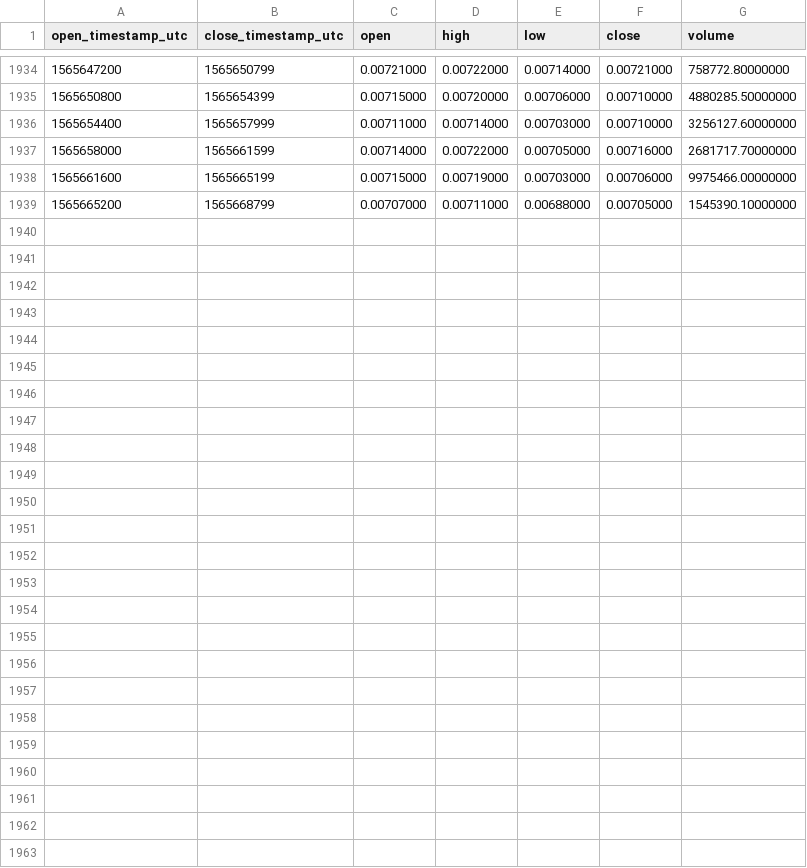
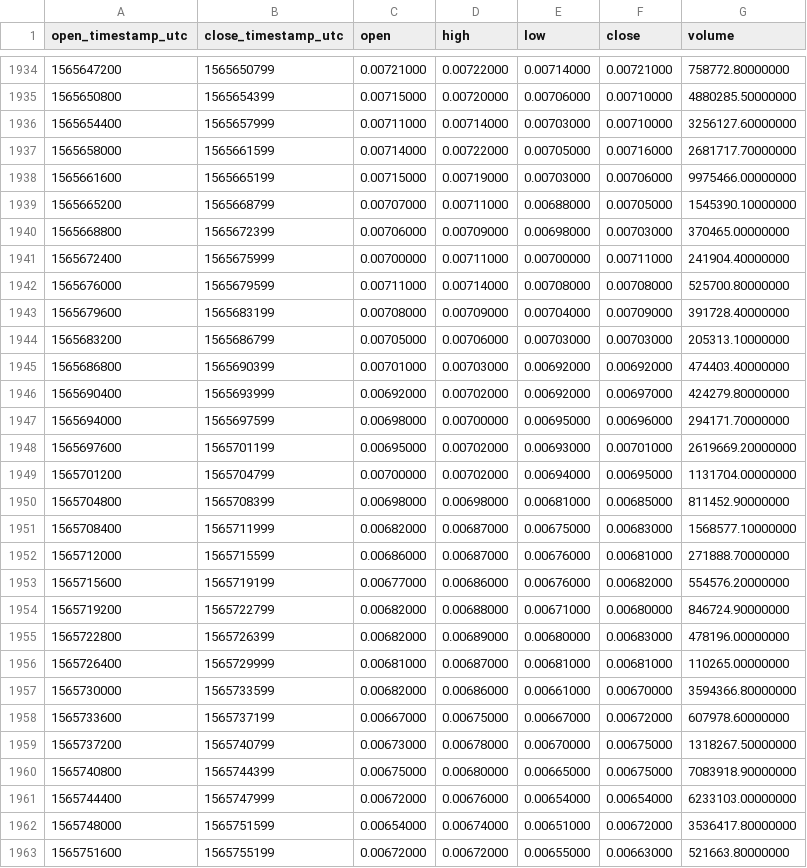
Before and after one commit to cryptobigbro/binance-TFUELUSDT, a CSV file: binance-TFUELUSDT-1h.csv, drawn as a sheet; only a part is shown, gaps mark what is left out; the diff names each change by its address in the sheet, - before the commit and + after, or states it on an @@ line.

Commit message:
Update OHLCV data.

```diff
--- a/binance-TFUELUSDT-1h.csv
+++ b/binance-TFUELUSDT-1h.csv
+row 1940: 1565668800 | 1565672399 | 0.00706000 | 0.00709000 | 0.00698000 | 0.00703000 | 370465.00000000
+row 1941: 1565672400 | 1565675999 | 0.00700000 | 0.00711000 | 0.00700000 | 0.00711000 | 241904.40000000
+row 1942: 1565676000 | 1565679599 | 0.00711000 | 0.00714000 | 0.00708000 | 0.00708000 | 525700.80000000
+row 1943: 1565679600 | 1565683199 | 0.00708000 | 0.00709000 | 0.00704000 | 0.00709000 | 391728.40000000
+row 1944: 1565683200 | 1565686799 | 0.00705000 | 0.00706000 | 0.00703000 | 0.00703000 | 205313.10000000
+row 1945: 1565686800 | 1565690399 | 0.00701000 | 0.00703000 | 0.00692000 | 0.00692000 | 474403.40000000
+row 1946: 1565690400 | 1565693999 | 0.00692000 | 0.00702000 | 0.00692000 | 0.00697000 | 424279.80000000
+row 1947: 1565694000 | 1565697599 | 0.00698000 | 0.00700000 | 0.00695000 | 0.00696000 | 294171.70000000
+row 1948: 1565697600 | 1565701199 | 0.00695000 | 0.00702000 | 0.00693000 | 0.00701000 | 2619669.20000000
+row 1949: 1565701200 | 1565704799 | 0.00700000 | 0.00702000 | 0.00694000 | 0.00695000 | 1131704.00000000
+row 1950: 1565704800 | 1565708399 | 0.00698000 | 0.00698000 | 0.00681000 | 0.00685000 | 811452.90000000
+row 1951: 1565708400 | 1565711999 | 0.00682000 | 0.00687000 | 0.00675000 | 0.00683000 | 1568577.10000000
+row 1952: 1565712000 | 1565715599 | 0.00686000 | 0.00687000 | 0.00676000 | 0.00681000 | 271888.70000000
+row 1953: 1565715600 | 1565719199 | 0.00677000 | 0.00686000 | 0.00676000 | 0.00682000 | 554576.20000000
+row 1954: 1565719200 | 1565722799 | 0.00682000 | 0.00688000 | 0.00671000 | 0.00680000 | 846724.90000000
+row 1955: 1565722800 | 1565726399 | 0.00682000 | 0.00689000 | 0.00680000 | 0.00683000 | 478196.00000000
+row 1956: 1565726400 | 1565729999 | 0.00681000 | 0.00687000 | 0.00681000 | 0.00681000 | 110265.00000000
+row 1957: 1565730000 | 1565733599 | 0.00682000 | 0.00686000 | 0.00661000 | 0.00670000 | 3594366.80000000
+row 1958: 1565733600 | 1565737199 | 0.00667000 | 0.00675000 | 0.00667000 | 0.00672000 | 607978.60000000
+row 1959: 1565737200 | 1565740799 | 0.00673000 | 0.00678000 | 0.00670000 | 0.00675000 | 1318267.50000000
+row 1960: 1565740800 | 1565744399 | 0.00675000 | 0.00680000 | 0.00665000 | 0.00675000 | 7083918.90000000
+row 1961: 1565744400 | 1565747999 | 0.00672000 | 0.00676000 | 0.00654000 | 0.00654000 | 6233103.00000000
+row 1962: 1565748000 | 1565751599 | 0.00654000 | 0.00674000 | 0.00651000 | 0.00672000 | 3536417.80000000
+row 1963: 1565751600 | 1565755199 | 0.00672000 | 0.00672000 | 0.00655000 | 0.00663000 | 521663.80000000
```
Also changed, not shown: binance-TFUELUSDT-1d.csv.
